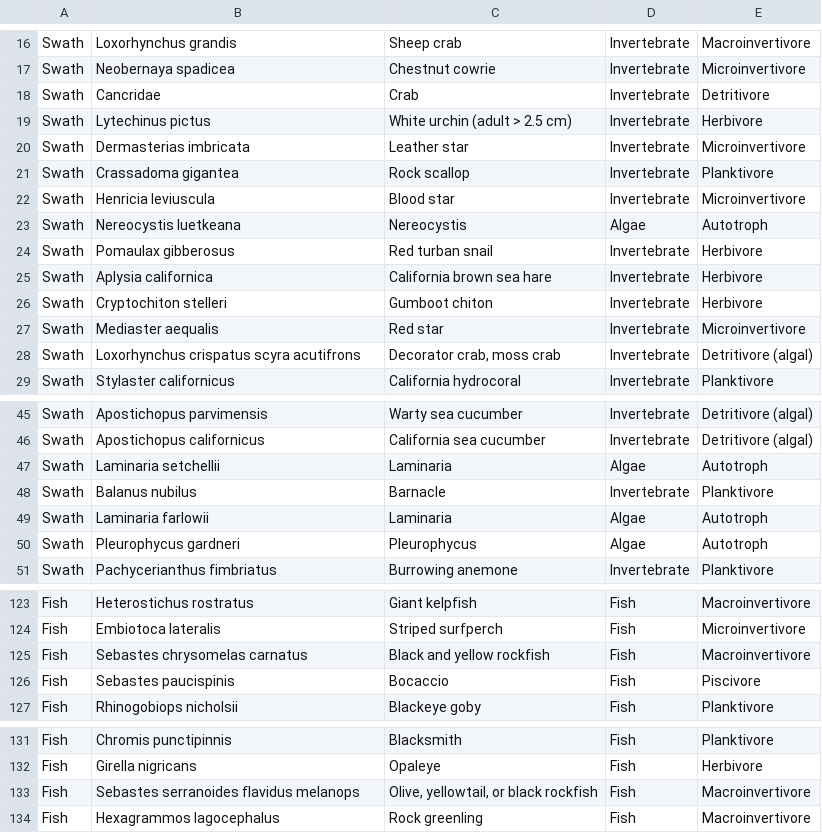
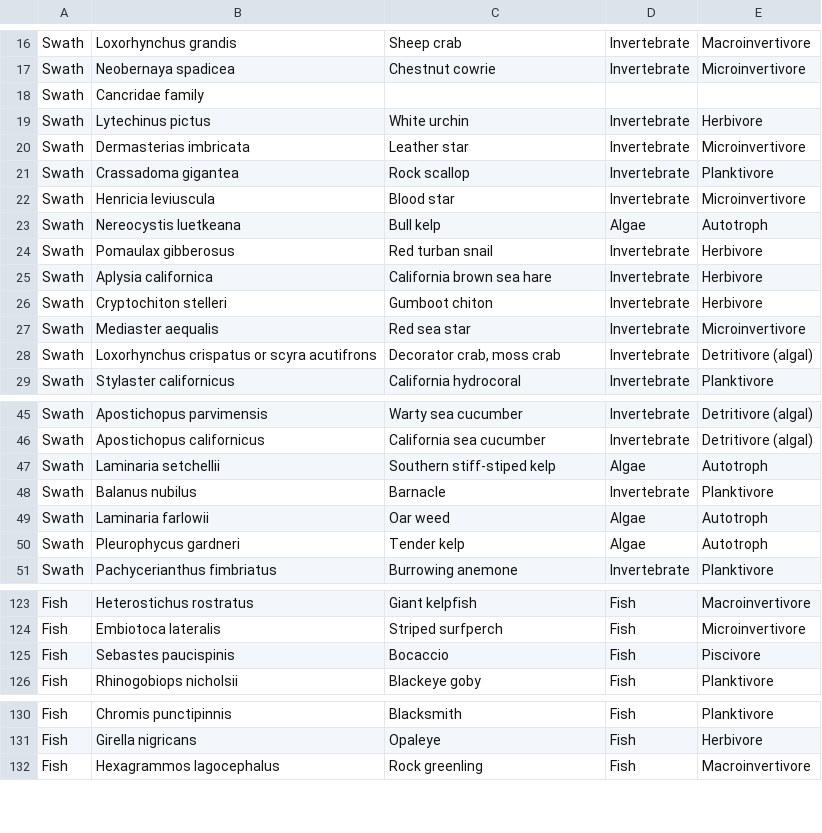
Before and after one commit to joshgsmith/kelp_recovery, a CSV file: analyses/4patch_drivers/Tables/TableS1_spp_table.csv, drawn as a sheet; only a part is shown, gaps mark what is left out; the diff covers the shown part only.

```diff
--- a/analyses/4patch_drivers/Tables/TableS1_spp_table.csv
+++ b/analyses/4patch_drivers/Tables/TableS1_spp_table.csv
@@ -17,4 +17,4 @@ Swath,Loxorhynchus grandis,Sheep crab,Invertebrate,Macroinvertivore
 Swath,Neobernaya spadicea,Chestnut cowrie,Invertebrate,Microinvertivore
-Swath,Cancridae,Crab,Invertebrate,Detritivore
-Swath,Lytechinus pictus,White urchin (adult > 2.5 cm),Invertebrate,Herbivore
+Swath,Cancridae family,,,
+Swath,Lytechinus pictus,White urchin ,Invertebrate,Herbivore
 Swath,Dermasterias imbricata,Leather star,Invertebrate,Microinvertivore
@@ -22,3 +22,3 @@ Swath,Crassadoma gigantea,Rock scallop,Invertebrate,Planktivore
 Swath,Henricia leviuscula,Blood star,Invertebrate,Microinvertivore
-Swath,Nereocystis luetkeana,Nereocystis,Algae,Autotroph
+Swath,Nereocystis luetkeana,Bull kelp,Algae,Autotroph
 Swath,Pomaulax gibberosus,Red turban snail,Invertebrate,Herbivore
@@ -26,4 +26,4 @@ Swath,Aplysia californica,California brown sea hare,Invertebrate,Herbivore
 Swath,Cryptochiton stelleri,Gumboot chiton,Invertebrate,Herbivore
-Swath,Mediaster aequalis,Red star,Invertebrate,Microinvertivore
-Swath,Loxorhynchus crispatus scyra acutifrons,"Decorator crab, moss crab",Invertebrate,Detritivore (algal)
+Swath,Mediaster aequalis,Red sea star,Invertebrate,Microinvertivore
+Swath,Loxorhynchus crispatus  or scyra acutifrons,"Decorator crab, moss crab",Invertebrate,Detritivore (algal)
 Swath,Stylaster californicus,California hydrocoral,Invertebrate,Planktivore
@@ -46,6 +46,6 @@ Swath,Apostichopus parvimensis,Warty sea cucumber,Invertebrate,Detritivore (alga
 Swath,Apostichopus californicus,California sea cucumber,Invertebrate,Detritivore (algal)
-Swath,Laminaria setchellii,Laminaria,Algae,Autotroph
+Swath,Laminaria setchellii,Southern stiff-stiped kelp,Algae,Autotroph
 Swath,Balanus nubilus,Barnacle,Invertebrate,Planktivore
-Swath,Laminaria farlowii,Laminaria,Algae,Autotroph
-Swath,Pleurophycus gardneri,Pleurophycus,Algae,Autotroph
+Swath,Laminaria farlowii,Oar weed,Algae,Autotroph
+Swath,Pleurophycus gardneri,Tender kelp,Algae,Autotroph
 Swath,Pachycerianthus fimbriatus,Burrowing anemone,Invertebrate,Planktivore
@@ -124,3 +124,2 @@ Fish,Heterostichus rostratus,Giant kelpfish,Fish,Macroinvertivore
 Fish,Embiotoca lateralis,Striped surfperch,Fish,Microinvertivore
-Fish,Sebastes chrysomelas carnatus,Black and yellow rockfish,Fish,Macroinvertivore
 Fish,Sebastes paucispinis,Bocaccio,Fish,Piscivore
@@ -132,3 +131,2 @@ Fish,Chromis punctipinnis,Blacksmith,Fish,Planktivore
 Fish,Girella nigricans,Opaleye,Fish,Herbivore
-Fish,Sebastes serranoides flavidus melanops,"Olive, yellowtail, or black rockfish",Fish,Macroinvertivore
 Fish,Hexagrammos lagocephalus,Rock greenling,Fish,Macroinvertivore
```
Also changed, not shown: 7 edited cells elsewhere in this file, 3 other files.
